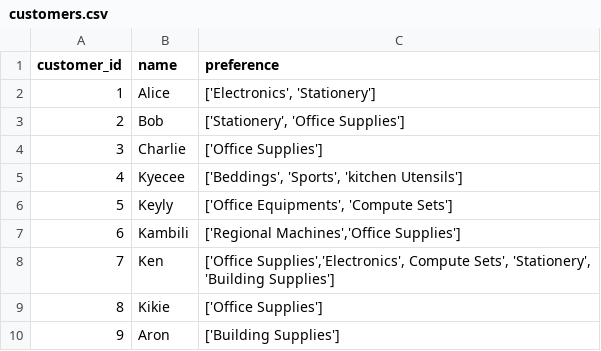
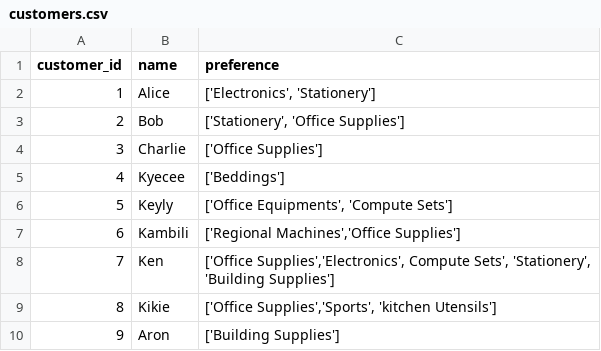
Before and after one commit to Toochi123/student-database, a CSV file: customers.csv, drawn as a sheet.

Commit message:
Update customers.csv

```diff
--- a/customers.csv
+++ b/customers.csv
@@ -4,3 +4,3 @@ customer_id,name,preference
 3,Charlie,"['Office Supplies']"
-4,Kyecee,"['Beddings', 'Sports', 'kitchen Utensils']"
+4,Kyecee,"['Beddings']"
 5,Keyly,"['Office Equipments', 'Compute Sets']"
@@ -8,3 +8,3 @@ customer_id,name,preference
 7,Ken,"['Office Supplies','Electronics', Compute Sets', 'Stationery', 'Building Supplies']"
-8,Kikie,"['Office Supplies']"
+8,Kikie,"['Office Supplies','Sports', 'kitchen Utensils']"
 9,Aron,"['Building Supplies']"
```
